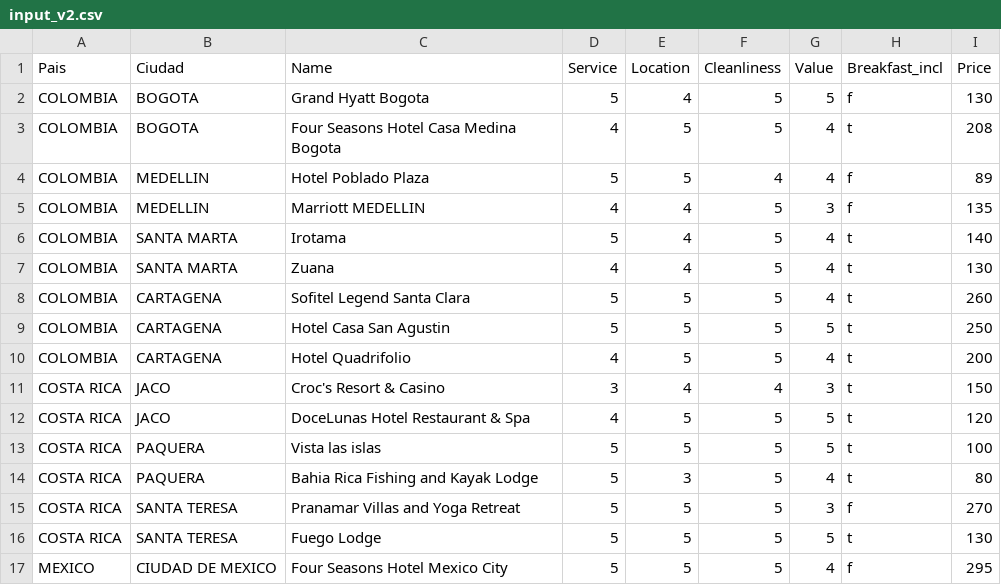
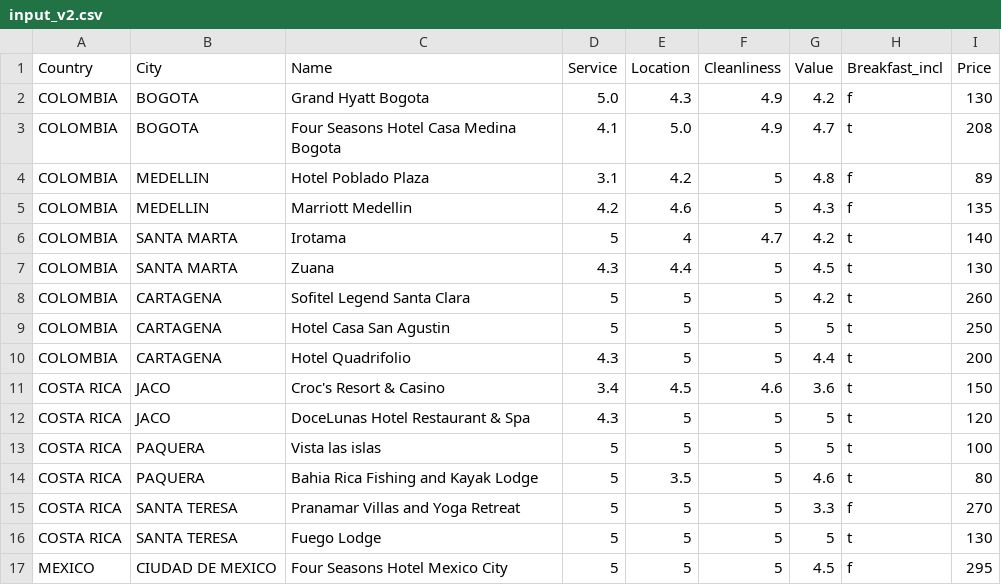
Before and after one commit to ksommerh94/CS521_InformationStructuresWithPython, a CSV file: ksommer@bu_edu_project/input_v2.csv, drawn as a sheet; only a part is shown; the diff covers the shown part only.

```diff
--- a/ksommer@bu_edu_project/input_v2.csv
+++ b/ksommer@bu_edu_project/input_v2.csv
@@ -1,17 +1,17 @@
-Pais,Ciudad,Name,Service,Location,Cleanliness,Value,Breakfast_incl,Price
-COLOMBIA,BOGOTA,Grand Hyatt Bogota,5,4,5,5,f,130
-COLOMBIA,BOGOTA,Four Seasons Hotel Casa Medina Bogota,4,5,5,4,t,208
-COLOMBIA,MEDELLIN,Hotel Poblado Plaza,5,5,4,4,f,89
-COLOMBIA,MEDELLIN,Marriott MEDELLIN,4,4,5,3,f,135
-COLOMBIA,SANTA MARTA,Irotama,5,4,5,4,t,140
-COLOMBIA,SANTA MARTA,Zuana,4,4,5,4,t,130
-COLOMBIA,CARTAGENA,Sofitel Legend Santa Clara,5,5,5,4,t,260
+Country,City,Name,Service,Location,Cleanliness,Value,Breakfast_incl,Price
+COLOMBIA,BOGOTA,Grand Hyatt Bogota,5.0,4.3,4.9,4.2,f,130
+COLOMBIA,BOGOTA,Four Seasons Hotel Casa Medina Bogota,4.1,5.0,4.9,4.7,t,208
+COLOMBIA,MEDELLIN,Hotel Poblado Plaza,3.1,4.2,5,4.8,f,89
+COLOMBIA,MEDELLIN,Marriott Medellin,4.2,4.6,5,4.3,f,135
+COLOMBIA,SANTA MARTA,Irotama,5,4,4.7,4.2,t,140
+COLOMBIA,SANTA MARTA,Zuana,4.3,4.4,5,4.5,t,130
+COLOMBIA,CARTAGENA,Sofitel Legend Santa Clara,5,5,5,4.2,t,260
 COLOMBIA,CARTAGENA,Hotel Casa San Agustin,5,5,5,5,t,250
-COLOMBIA,CARTAGENA,Hotel Quadrifolio,4,5,5,4,t,200
-COSTA RICA,JACO,Croc's Resort & Casino,3,4,4,3,t,150
-COSTA RICA,JACO,DoceLunas Hotel Restaurant & Spa,4,5,5,5,t,120
+COLOMBIA,CARTAGENA,Hotel Quadrifolio,4.3,5,5,4.4,t,200
+COSTA RICA,JACO,Croc's Resort & Casino,3.4,4.5,4.6,3.6,t,150
+COSTA RICA,JACO,DoceLunas Hotel Restaurant & Spa,4.3,5,5,5,t,120
 COSTA RICA,PAQUERA,Vista las islas,5,5,5,5,t,100
-COSTA RICA,PAQUERA,Bahia Rica Fishing and Kayak Lodge,5,3,5,4,t,80
-COSTA RICA,SANTA TERESA,Pranamar Villas and Yoga Retreat,5,5,5,3,f,270
+COSTA RICA,PAQUERA,Bahia Rica Fishing and Kayak Lodge,5,3.5,5,4.6,t,80
+COSTA RICA,SANTA TERESA,Pranamar Villas and Yoga Retreat,5,5,5,3.3,f,270
 COSTA RICA,SANTA TERESA,Fuego Lodge,5,5,5,5,t,130
-MEXICO,CIUDAD DE MEXICO,Four Seasons Hotel Mexico City,5,5,5,4,f,295
+MEXICO,CIUDAD DE MEXICO,Four Seasons Hotel Mexico City,5,5,5,4.5,f,295
```
Also changed, not shown: 10 added rows and 7 edited cells elsewhere in this file, 5 other files.
